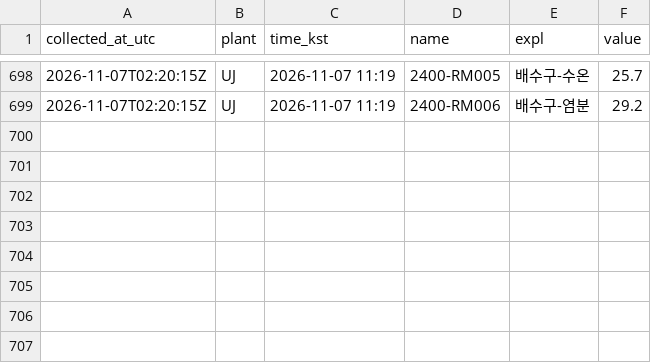
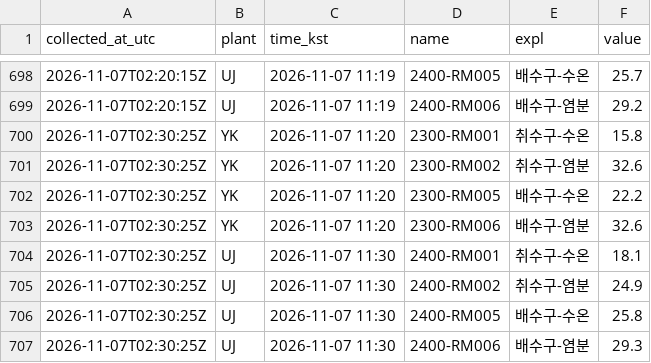
Before and after one commit to ZDragon0527/NPP_Discharge_Temp, a CSV file: data/2026-11-07.csv, drawn as a sheet; only a part is shown, gaps mark what is left out.

```diff
--- a/data/2026-11-07.csv
+++ b/data/2026-11-07.csv
@@ -699 +699,9 @@
 2026-11-07T02:20:15Z,UJ,2026-11-07 11:19,2400-RM006,배수구-염분,29.2
+2026-11-07T02:30:25Z,YK,2026-11-07 11:20,2300-RM001,취수구-수온,15.8
+2026-11-07T02:30:25Z,YK,2026-11-07 11:20,2300-RM002,취수구-염분,32.6
+2026-11-07T02:30:25Z,YK,2026-11-07 11:20,2300-RM005,배수구-수온,22.2
+2026-11-07T02:30:25Z,YK,2026-11-07 11:20,2300-RM006,배수구-염분,32.6
+2026-11-07T02:30:25Z,UJ,2026-11-07 11:30,2400-RM001,취수구-수온,18.1
+2026-11-07T02:30:25Z,UJ,2026-11-07 11:30,2400-RM002,취수구-염분,24.9
+2026-11-07T02:30:25Z,UJ,2026-11-07 11:30,2400-RM005,배수구-수온,25.8
+2026-11-07T02:30:25Z,UJ,2026-11-07 11:30,2400-RM006,배수구-염분,29.3
```
Also changed, not shown: 1 other file.
